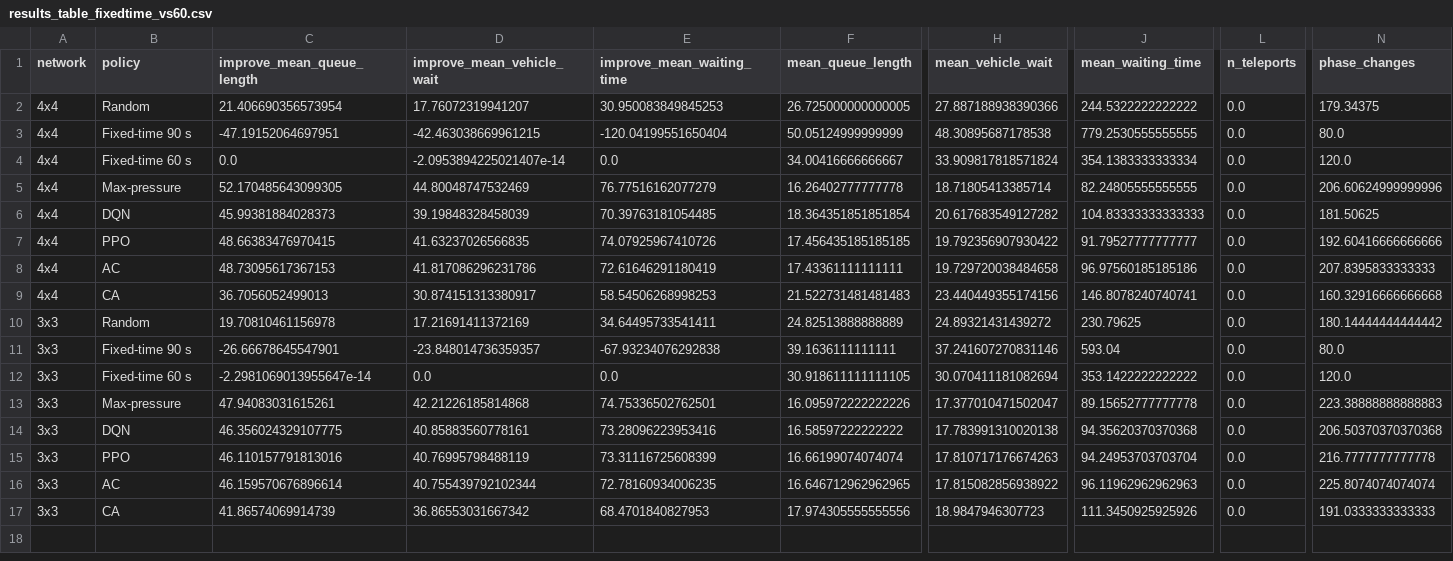
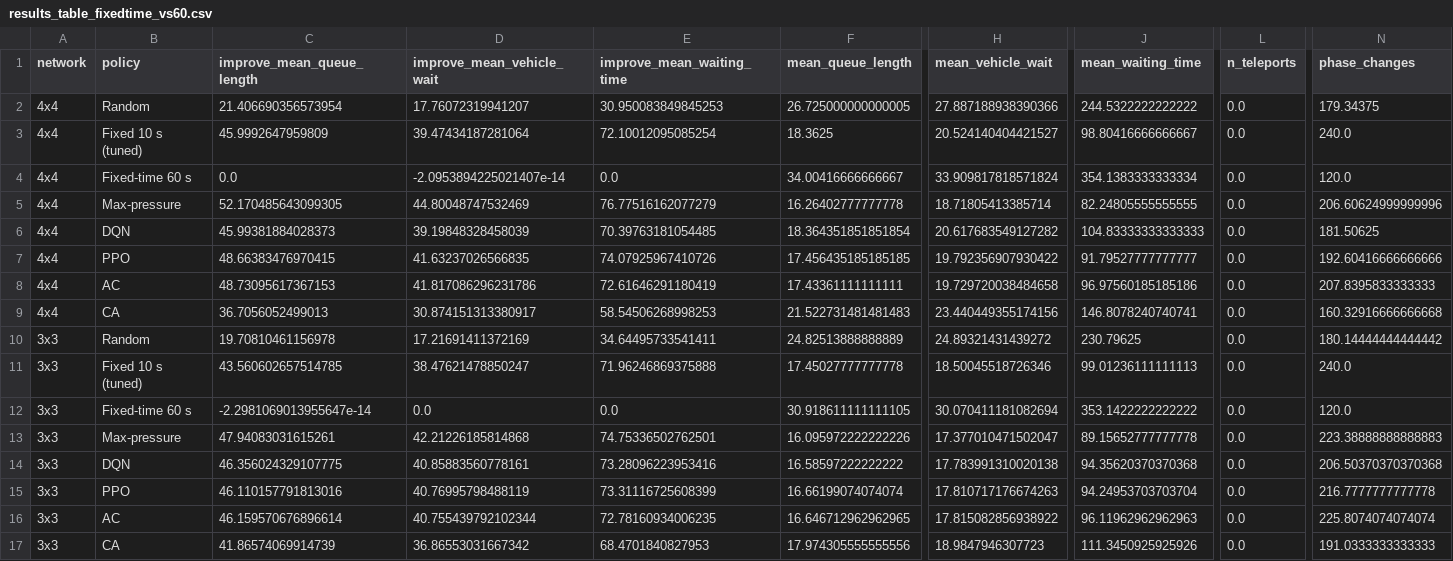
Before and after one commit to janhvi2402/Vehicular-Traffic-Control, a CSV file: runs/aggregate/results_table_fixedtime_vs60.csv, drawn as a sheet; only a part is shown, gaps mark what is left out; removed rows and columns are numbered as before the commit, all else as after; rows hold the shown columns only; the diff names each change by its address in the sheet, - before the commit and + after, or states it on an @@ line.

Commit message:
Add data

```diff
--- a/runs/aggregate/results_table_fixedtime_vs60.csv
+++ b/runs/aggregate/results_table_fixedtime_vs60.csv
-row 3: 4x4 | Fixed-time 90 s | -47.19152064697951 | -42.463038669961215 | -120.04199551650404 | 50.05124999999999 | 48.30895687178538 | 779.2530555555555 | 0.0 | 80.0
+row 3: 4x4 | Fixed 10 s (tuned) | 45.9992647959809 | 39.47434187281064 | 72.10012095085254 | 18.3625 | 20.524140404421527 | 98.80416666666667 | 0.0 | 240.0
-row 11: 3x3 | Fixed-time 90 s | -26.66678645547901 | -23.848014736359357 | -67.93234076292838 | 39.1636111111111 | 37.241607270831146 | 593.04 | 0.0 | 80.0
+row 11: 3x3 | Fixed 10 s (tuned) | 43.560602657514785 | 38.47621478850247 | 71.96246869375888 | 17.45027777777778 | 18.50045518726346 | 99.01236111111113 | 0.0 | 240.0
```
Also changed, not shown: 53 other files.
